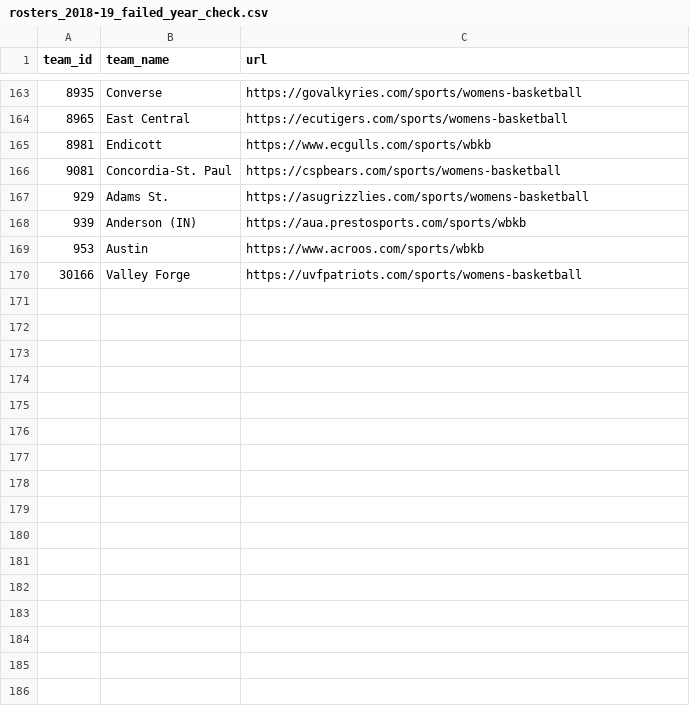
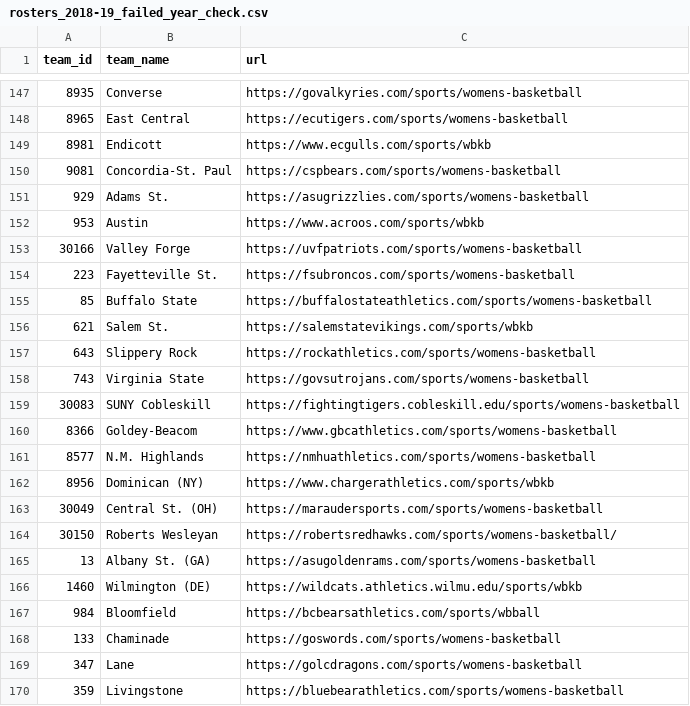
Before and after one commit to dwillis/wbb, a CSV file: ncaa/rosters/rosters_2018-19_failed_year_check.csv, drawn as a sheet; only a part is shown, gaps mark what is left out; the diff covers the shown part only.

```diff
--- a/ncaa/rosters/rosters_2018-19_failed_year_check.csv
+++ b/ncaa/rosters/rosters_2018-19_failed_year_check.csv
@@ -167,4 +151,20 @@ team_id,team_name,url
 929,Adams St.,https://asugrizzlies.com/sports/womens-basketball
-939,Anderson (IN),https://aua.prestosports.com/sports/wbkb
 953,Austin,https://www.acroos.com/sports/wbkb
 30166,Valley Forge,https://uvfpatriots.com/sports/womens-basketball
+223,Fayetteville St.,https://fsubroncos.com/sports/womens-basketball
+85,Buffalo State,https://buffalostateathletics.com/sports/womens-basketball
+621,Salem St.,https://salemstatevikings.com/sports/wbkb
+643,Slippery Rock,https://rockathletics.com/sports/womens-basketball
+743,Virginia State,https://govsutrojans.com/sports/womens-basketball
+30083,SUNY Cobleskill,https://fightingtigers.cobleskill.edu/sports/womens-basketball
+8366,Goldey-Beacom,https://www.gbcathletics.com/sports/womens-basketball
+8577,N.M. Highlands,https://nmhuathletics.com/sports/womens-basketball
+8956,Dominican (NY),https://www.chargerathletics.com/sports/wbkb
+30049,Central St. (OH),https://maraudersports.com/sports/womens-basketball
+30150,Roberts Wesleyan,https://robertsredhawks.com/sports/womens-basketball/
+13,Albany St. (GA),https://asugoldenrams.com/sports/womens-basketball
+1460,Wilmington (DE),https://wildcats.athletics.wilmu.edu/sports/wbkb
+984,Bloomfield,https://bcbearsathletics.com/sports/wbball
+133,Chaminade,https://goswords.com/sports/womens-basketball
+347,Lane,https://golcdragons.com/sports/womens-basketball
+359,Livingstone,https://bluebearathletics.com/sports/womens-basketball
```
Also changed, not shown: 28 added rows and 20 removed rows elsewhere in this file, ncaa/rosters/rosters_2023-24_failed_year_check.csv, ncaa/rosters/rosters_2024-25_failed_year_check.csv, 39 other files.
